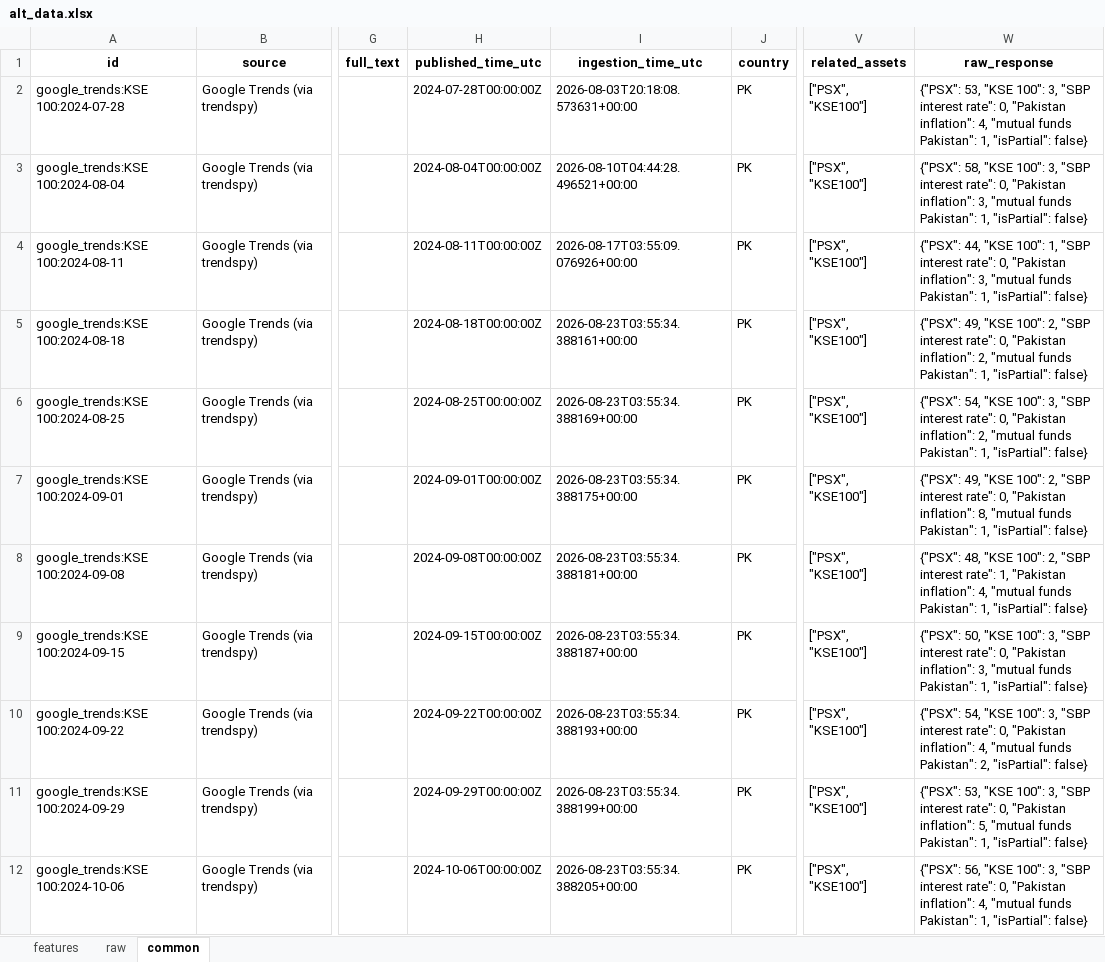
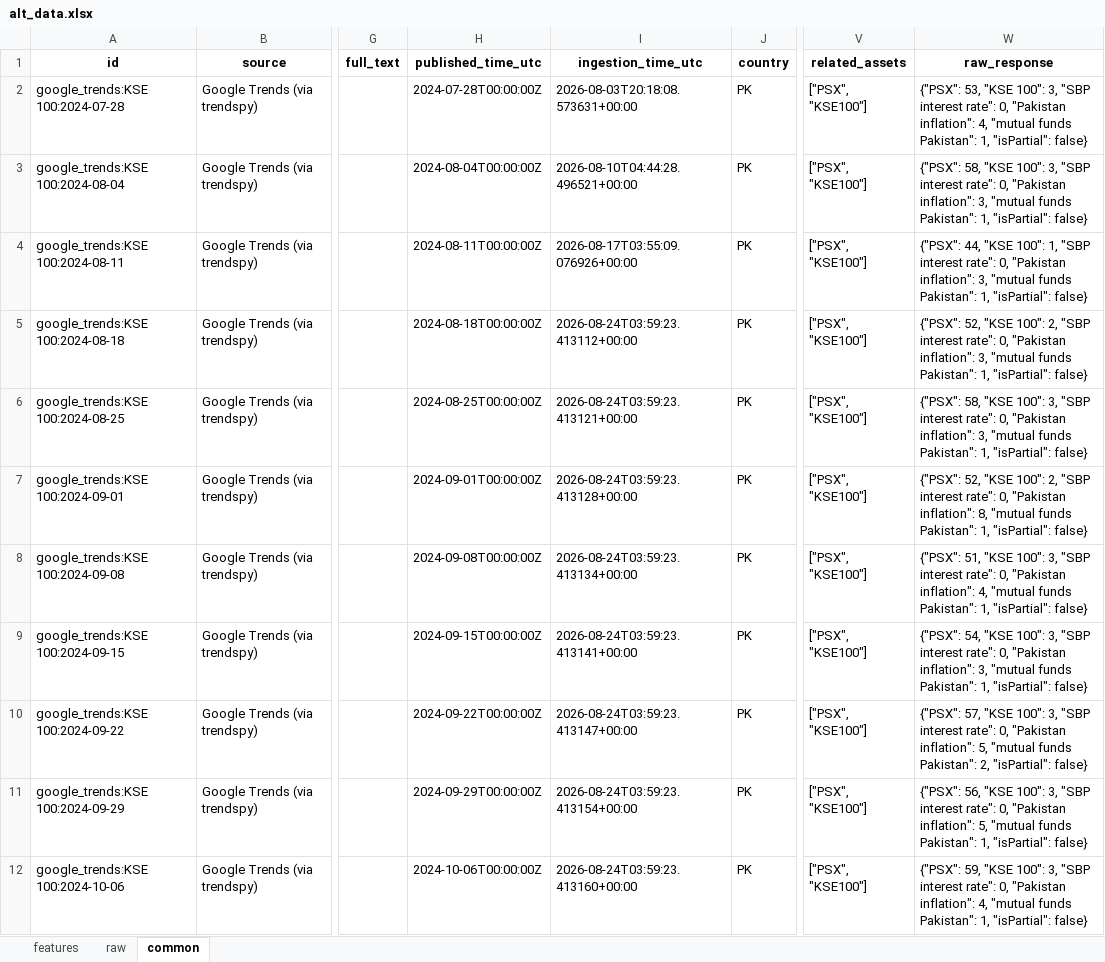
Before and after one commit to Alphaworkss/Fund-Forge, an Excel workbook: Google_Trends_Pipeline/alt_data.xlsx, sheet common, drawn as a sheet; only a part is shown, gaps mark what is left out; values as stored, in another font and other column widths than the file's, no borders; the diff covers the shown part only; the diff names each change by its address in the sheet, - before the commit and + after, or states it on an @@ line.

```diff
--- a/Google_Trends_Pipeline/alt_data.xlsx (sheet common)
+++ b/Google_Trends_Pipeline/alt_data.xlsx (sheet common)
-I5 (ingestion_time_utc): 2026-08-23T03:55:34.388161+00:00
+I5 (ingestion_time_utc): 2026-08-24T03:59:23.413112+00:00
-W5 (raw_response): {"PSX": 49, "KSE 100": 2, "SBP interest rate": 0, "Pakistan inflation": 2, "mutual funds…
+W5 (raw_response): {"PSX": 52, "KSE 100": 2, "SBP interest rate": 0, "Pakistan inflation": 3, "mutual funds…
-I6 (ingestion_time_utc): 2026-08-23T03:55:34.388169+00:00
+I6 (ingestion_time_utc): 2026-08-24T03:59:23.413121+00:00
-W6 (raw_response): {"PSX": 54, "KSE 100": 3, "SBP interest rate": 0, "Pakistan inflation": 2, "mutual funds…
+W6 (raw_response): {"PSX": 58, "KSE 100": 3, "SBP interest rate": 0, "Pakistan inflation": 3, "mutual funds…
-I7 (ingestion_time_utc): 2026-08-23T03:55:34.388175+00:00
+I7 (ingestion_time_utc): 2026-08-24T03:59:23.413128+00:00
-W7 (raw_response): {"PSX": 49, "KSE 100":…
+W7 (raw_response): {"PSX": 52, "KSE 100":…
-I8 (ingestion_time_utc): 2026-08-23T03:55:34.388181+00:00
+I8 (ingestion_time_utc): 2026-08-24T03:59:23.413134+00:00
-W8 (raw_response): {"PSX": 48, "KSE 100": 2, "SBP interest rate": 1, "Pakistan inflation":…
+W8 (raw_response): {"PSX": 51, "KSE 100": 3, "SBP interest rate": 0, "Pakistan inflation":…
-I9 (ingestion_time_utc): 2026-08-23T03:55:34.388187+00:00
+I9 (ingestion_time_utc): 2026-08-24T03:59:23.413141+00:00
-W9 (raw_response): {"PSX": 50, "KSE 100":…
+W9 (raw_response): {"PSX": 54, "KSE 100":…
-I10 (ingestion_time_utc): 2026-08-23T03:55:34.388193+00:00
+I10 (ingestion_time_utc): 2026-08-24T03:59:23.413147+00:00
-W10 (raw_response): {"PSX": 54, "KSE 100": 3, "SBP interest rate": 0, "Pakistan inflation": 4, "mutual funds…
+W10 (raw_response): {"PSX": 57, "KSE 100": 3, "SBP interest rate": 0, "Pakistan inflation": 5, "mutual funds…
-I11 (ingestion_time_utc): 2026-08-23T03:55:34.388199+00:00
+I11 (ingestion_time_utc): 2026-08-24T03:59:23.413154+00:00
-W11 (raw_response): {"PSX": 53, "KSE 100":…
+W11 (raw_response): {"PSX": 56, "KSE 100":…
-I12 (ingestion_time_utc): 2026-08-23T03:55:34.388205+00:00
+I12 (ingestion_time_utc): 2026-08-24T03:59:23.413160+00:00
-W12 (raw_response): {"PSX": 56, "KSE 100":…
+W12 (raw_response): {"PSX": 59, "KSE 100":…
```
Also changed, not shown: 1044 edited cells elsewhere in this sheet, sheet features, sheet raw, 1 other file.
